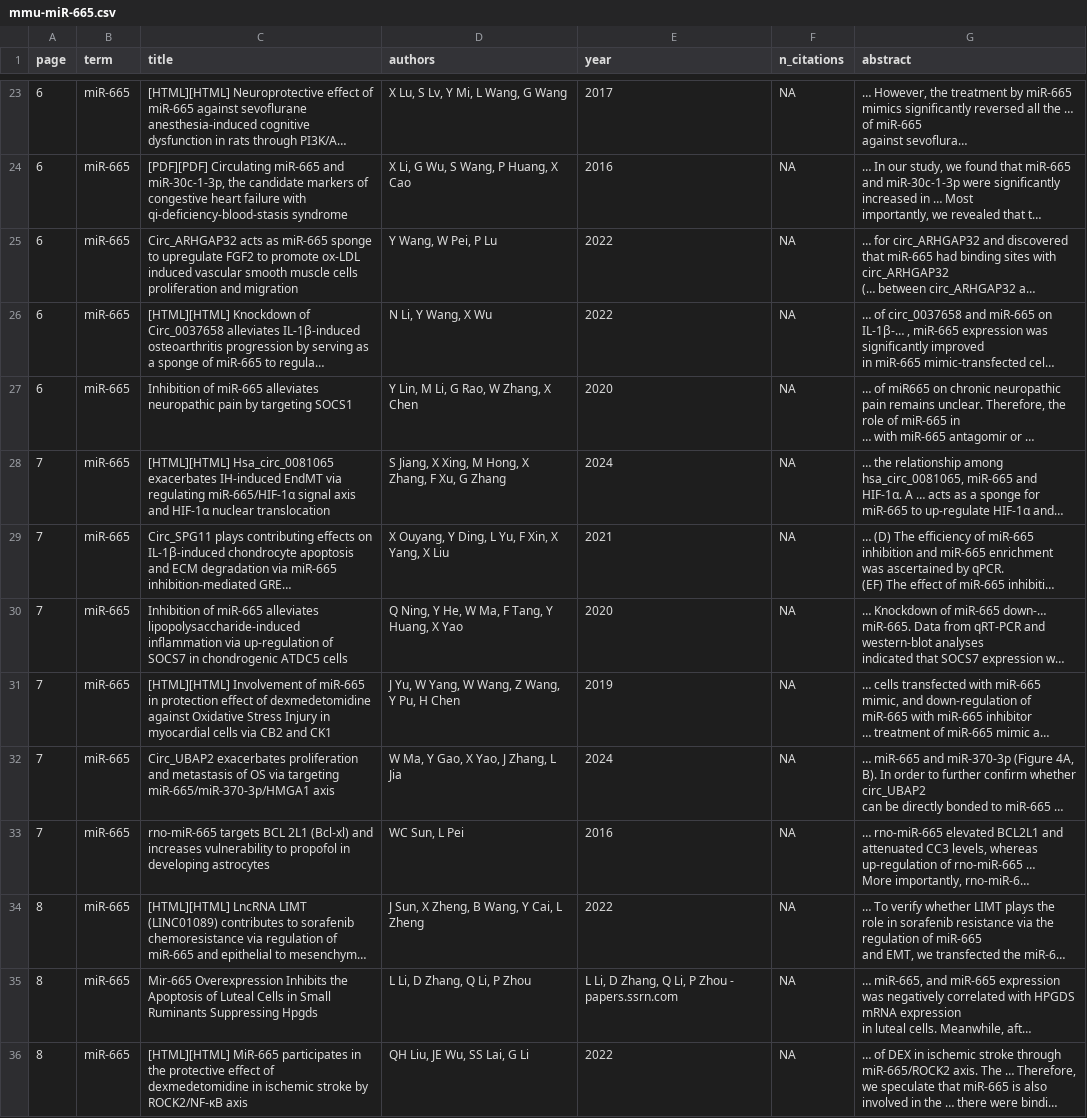
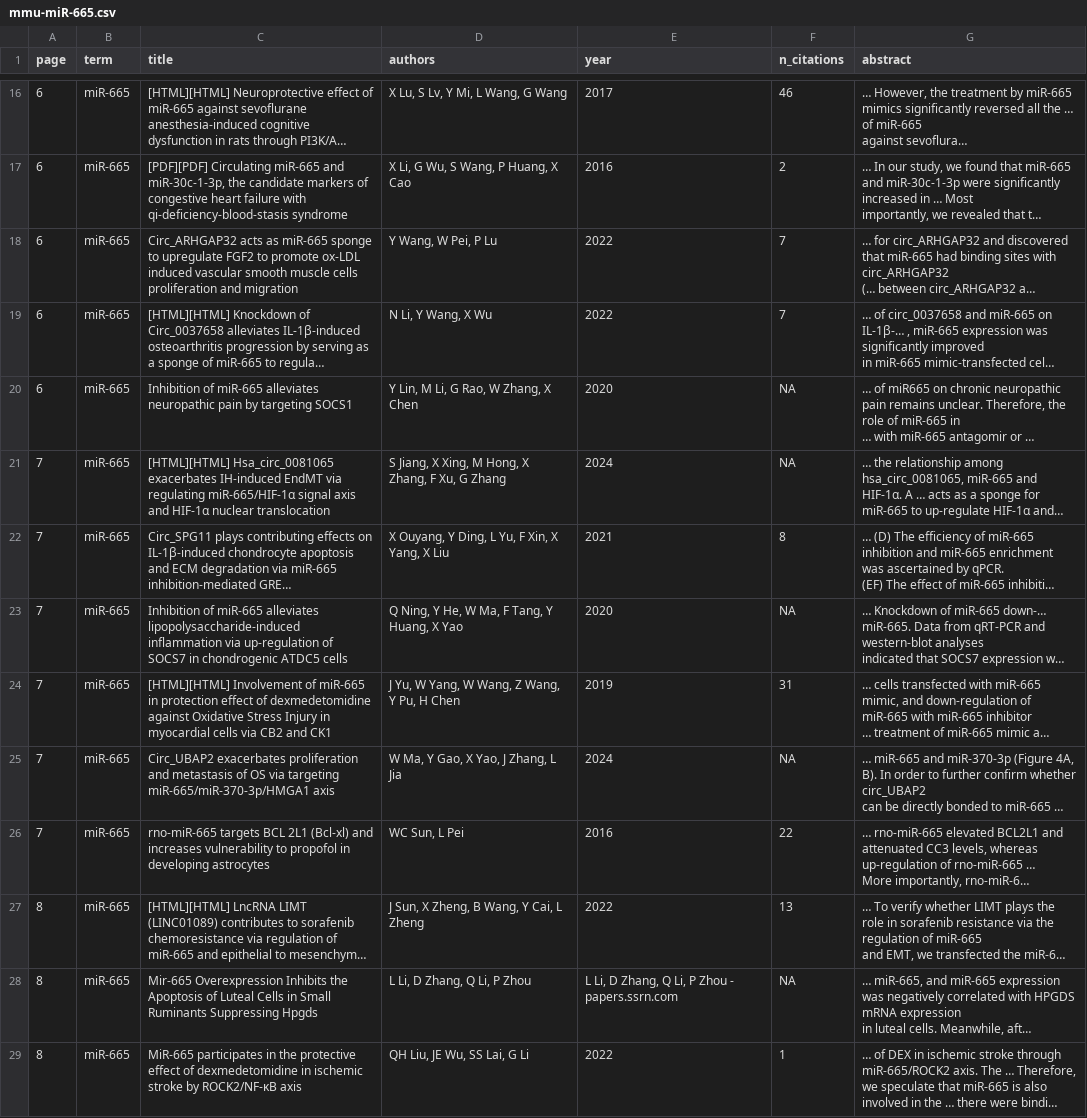
Before and after one commit to SergejRuff/Google-Scholar-Scraper, a CSV file: output/mmu-miR-665.csv, drawn as a sheet; only a part is shown, gaps mark what is left out; long unchanged cells end in …; addresses are those after the commit; the diff covers the shown part only; the diff names each change by its address in the sheet, - before the commit and + after, or states it on an @@ line.

```diff
--- a/output/mmu-miR-665.csv
+++ b/output/mmu-miR-665.csv
-F16 (n_citations): NA
+F16 (n_citations): 46
-F17 (n_citations): NA
+F17 (n_citations): 2
-F18:F19 (n_citations): NA
+F18:F19 (n_citations): 7
-F22 (n_citations): NA
+F22 (n_citations): 8
-F24 (n_citations): NA
+F24 (n_citations): 31
-F26 (n_citations): NA
+F26 (n_citations): 22
-F27 (n_citations): NA
+F27 (n_citations): 13
-C29 (title): [HTML][HTML] MiR-665 participates…
+C29 (title): MiR-665 participates…
-F29 (n_citations): NA
+F29 (n_citations): 1
```
Also changed, not shown: 7 added rows, 15 removed rows and 33 edited cells elsewhere in this file, output/mmu-miR-130b.csv, output/mmu-miR-15b.csv, 38 other files.
